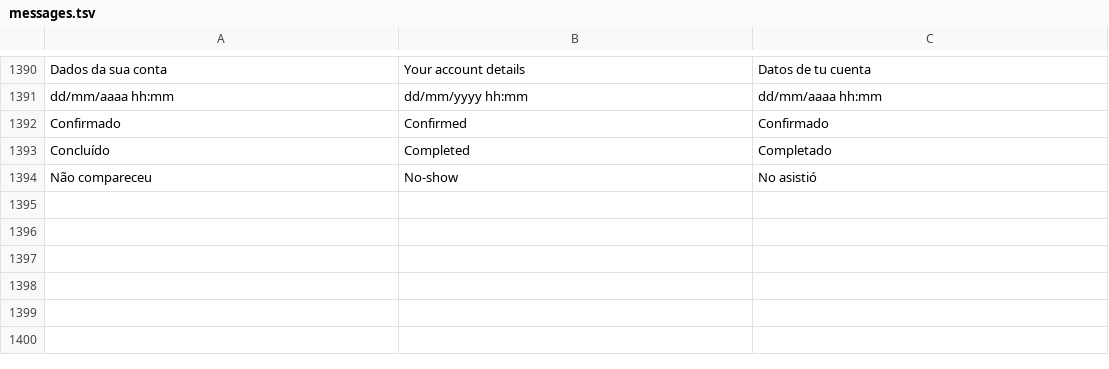
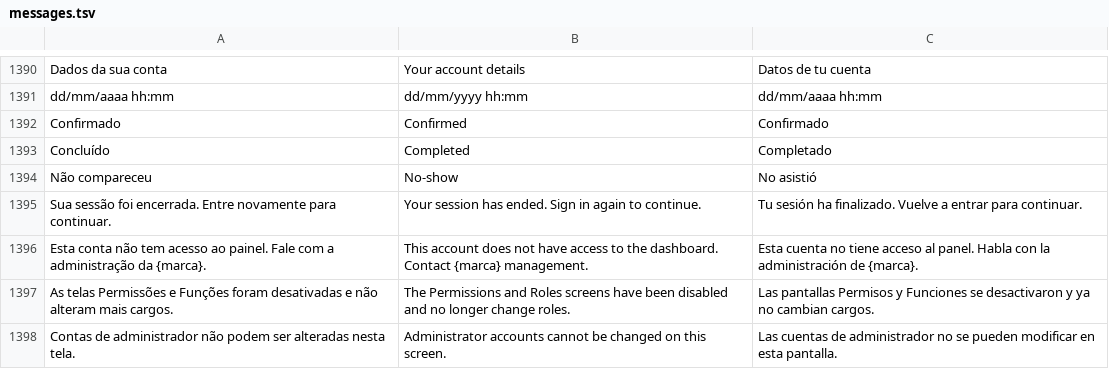
Before and after one commit to danielhossaki/OneFit, a TSV file: config/locales/messages.tsv, drawn as a sheet; only a part is shown, gaps mark what is left out.

Commit message:
Etapa 1 - politica central de cargos, sessoes e bloqueios
- config/papeis.php: politica unica por cargo; cargo desconhecido nunca vira aluno
- sessao, cargo e status revalidados no banco a cada requisicao (config/conn.php)
- Permissoes e Funcoes desativadas; caminhos antigos que alteravam cargo bloqueados
- recuperacao de senha e reenvio de verificacao sem revelar a situacao da conta
- .htaccess bloqueia .env, .git, vendor, database, tests, docs, config e logs
- 404.log fora do versionamento (arquivo local preservado)

```diff
--- a/config/locales/messages.tsv
+++ b/config/locales/messages.tsv
@@ -1394 +1394,5 @@ Concluído|Completed|Completado
 Não compareceu|No-show|No asistió
+Sua sessão foi encerrada. Entre novamente para continuar.|Your session has ended. Sign in again to continue.|Tu sesión ha finalizado. Vuelve a entrar para continuar.
+Esta conta não tem acesso ao painel. Fale com a administração da {marca}.|This account does not have access to the dashboard. Contact {marca} management.|Esta cuenta no tiene acceso al panel. Habla con la administración de {marca}.
+As telas Permissões e Funções foram desativadas e não alteram mais cargos.|The Permissions and Roles screens have been disabled and no longer change roles.|Las pantallas Permisos y Funciones se desactivaron y ya no cambian cargos.
+Contas de administrador não podem ser alteradas nesta tela.|Administrator accounts cannot be changed on this screen.|Las cuentas de administrador no se pueden modificar en esta pantalla.
```
Also changed, not shown: 41 other files.
